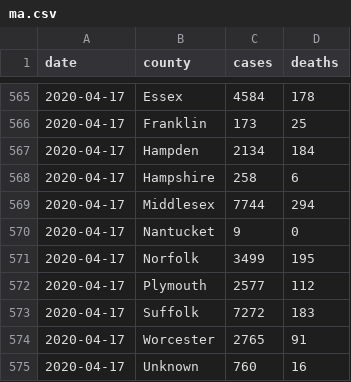
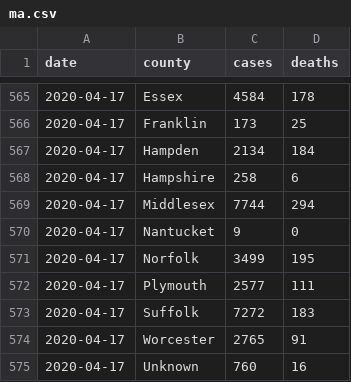
Before and after one commit to russellsamora/covid-ma, a CSV file: src/data/ma.csv, drawn as a sheet; only a part is shown, gaps mark what is left out.

```diff
--- a/src/data/ma.csv
+++ b/src/data/ma.csv
@@ -571,3 +571,3 @@ date,county,cases,deaths
 2020-04-17,Norfolk,3499,195
-2020-04-17,Plymouth,2577,112
+2020-04-17,Plymouth,2577,111
 2020-04-17,Suffolk,7272,183
```
Also changed, not shown: 6 other files.
